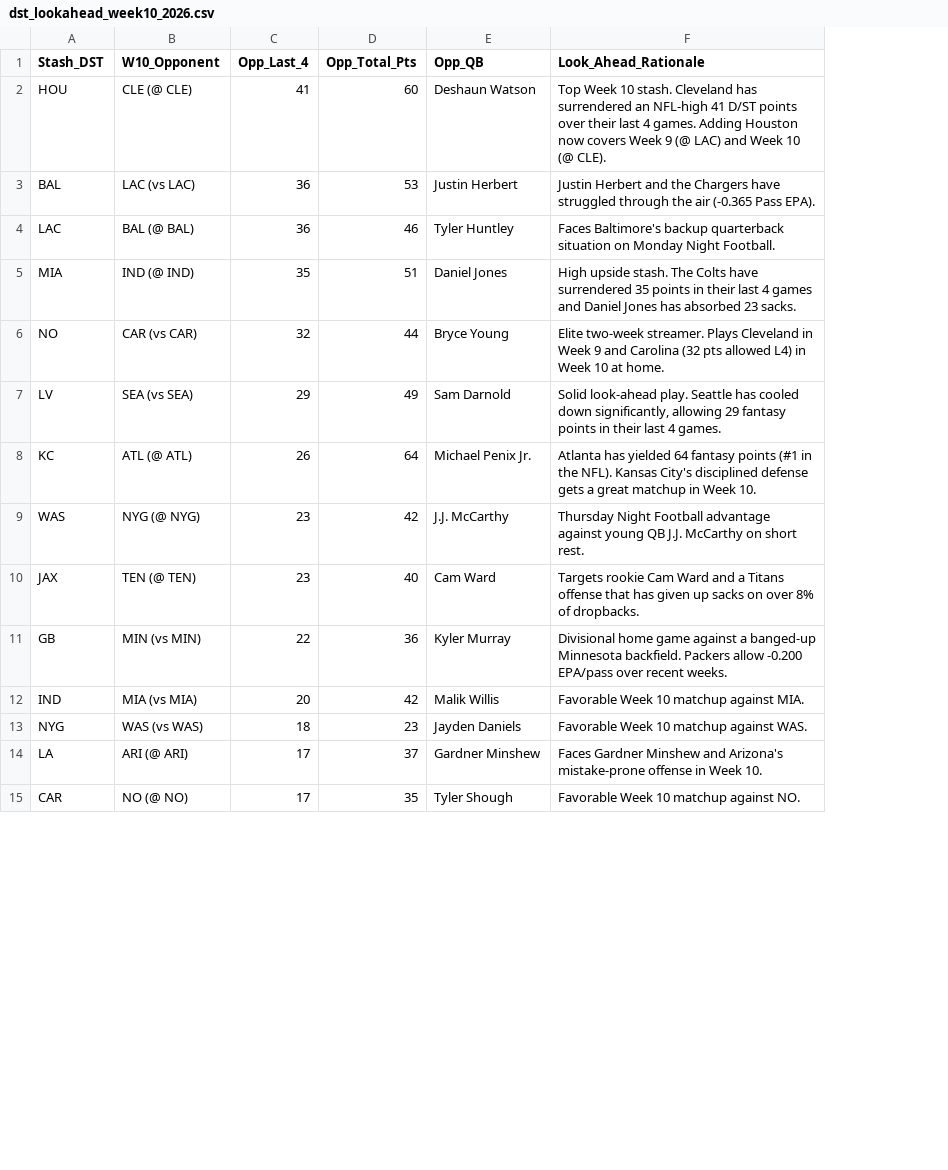
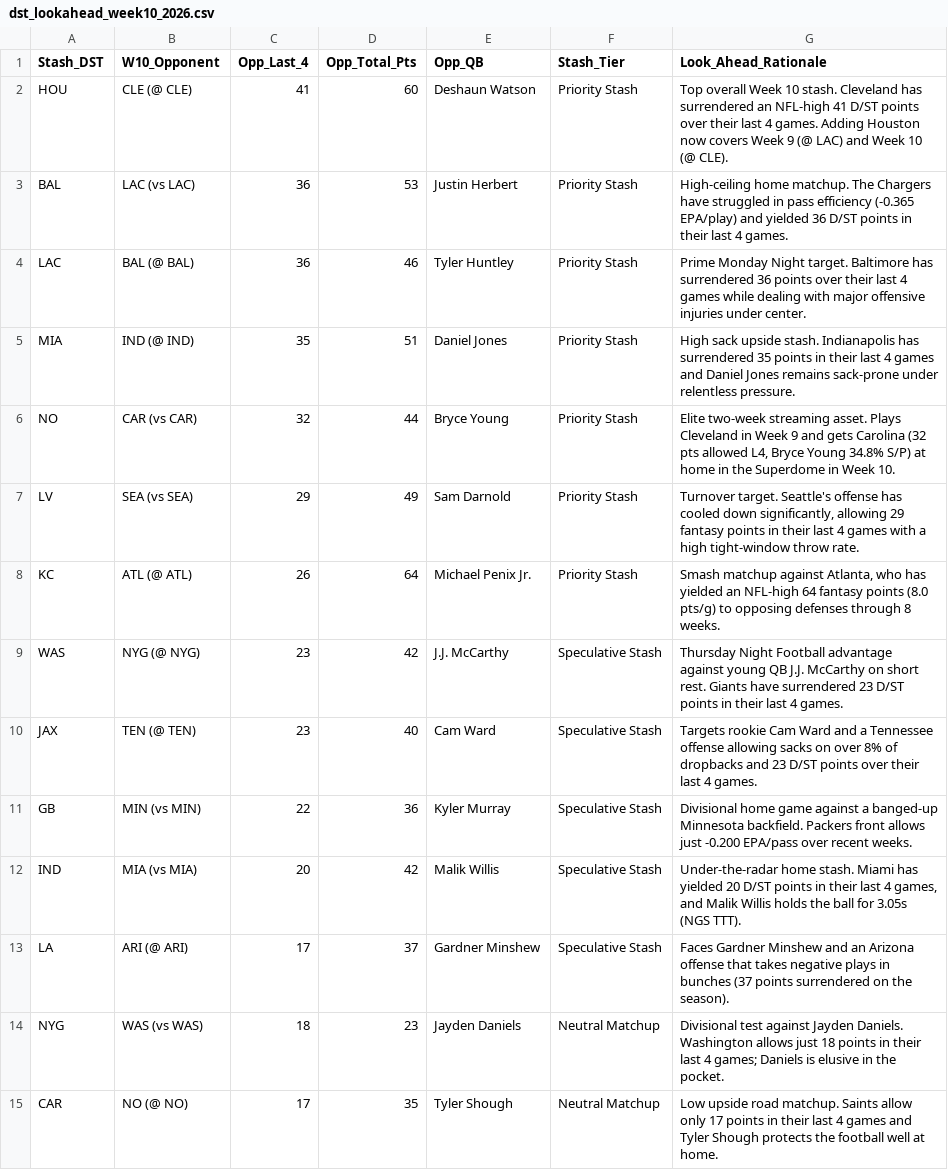
Before and after one commit to paulberman28-code/Fantasy-Football-Defense-Streamer-Tool, a CSV file: dst_lookahead_week10_2026.csv, drawn as a sheet; only a part is shown; removed rows and columns are numbered as before the commit, all else as after; the diff covers the shown part only; the diff names each change by its address in the sheet, - before the commit and + after, or states it on an @@ line.

Commit message:
Enhance Week 10 with discerning tiered verdicts and private script exclusion

```diff
--- a/dst_lookahead_week10_2026.csv
+++ b/dst_lookahead_week10_2026.csv
+column F (Stash_Tier), rows 2-13: Priority Stash | Priority Stash | Priority Stash | Priority Stash | Priority Stash | Priority Stash | Priority Stash | Speculative Stash | Speculative Stash | Speculative Stash | Speculative Stash | Speculative Stash; row 15: Neutral Matchup
-G2 (Look_Ahead_Rationale): Top Week 10…
+G2 (Look_Ahead_Rationale): Top overall Week 10…
-G3 (Look_Ahead_Rationale): Justin Herbert and the Chargers have struggled through the air (-0.365 Pass EPA).
+G3 (Look_Ahead_Rationale): High-ceiling home matchup. The Chargers have struggled in pass efficiency (-0.365 EPA/play) and yielded 36 D/ST points in their last 4 games.
-G4 (Look_Ahead_Rationale): Faces Baltimore's backup quarterback situation on Monday Night Football.
+G4 (Look_Ahead_Rationale): Prime Monday Night target. Baltimore has surrendered 36 points over their last 4 games while dealing with major offensive injuries under center.
-G5 (Look_Ahead_Rationale): High upside stash. The Colts have surrendered 35 points in their last 4 games and Daniel Jones has absorbed 23 sacks.
+G5 (Look_Ahead_Rationale): High sack upside stash. Indianapolis has surrendered 35 points in their last 4 games and Daniel Jones remains sack-prone under relentless pressure.
-G6 (Look_Ahead_Rationale): Elite two-week streamer. Plays Cleveland in Week 9 and Carolina (32 pts allowed L4) in Week 10 at home.
+G6 (Look_Ahead_Rationale): Elite two-week streaming asset. Plays Cleveland in Week 9 and gets Carolina (32 pts allowed L4, Bryce Young 34.8% S/P) at home in the Superdome in Week 10.
-G7 (Look_Ahead_Rationale): Solid look-ahead play. Seattle has cooled down significantly, allowing 29 fantasy points in their last 4 games.
+G7 (Look_Ahead_Rationale): Turnover target. Seattle's offense has cooled down significantly, allowing 29 fantasy points in their last 4 games with a high tight-window throw rate.
-G8 (Look_Ahead_Rationale): Atlanta has yielded 64 fantasy points (#1 in the NFL). Kansas City's disciplined defense gets a great matchup in Week 10.
+G8 (Look_Ahead_Rationale): Smash matchup against Atlanta, who has yielded an NFL-high 64 fantasy points (8.0 pts/g) to opposing defenses through 8 weeks.
-G9 (Look_Ahead_Rationale): …short rest.
+G9 (Look_Ahead_Rationale): …short rest. Giants have surrendered 23 D/ST points in their last 4 games.
-G10 (Look_Ahead_Rationale): …and a Titans offense that has given up sacks on over 8% of dropbacks.
+G10 (Look_Ahead_Rationale): …and a Tennessee offense allowing sacks on over 8% of dropbacks and 23 D/ST points over their last 4 games.
-G11 (Look_Ahead_Rationale): …backfield. Packers allow -0.200 EPA/pass…
+G11 (Look_Ahead_Rationale): …backfield. Packers front allows just -0.200 EPA/pass…
-G12 (Look_Ahead_Rationale): Favorable Week 10 matchup against MIA.
+G12 (Look_Ahead_Rationale): Under-the-radar home stash. Miami has yielded 20 D/ST points in their last 4 games, and Malik Willis holds the ball for 3.05s (NGS TTT).
-row 13: NYG | WAS (vs WAS) | 18 | 23 | Jayden Daniels | Favorable Week 10 matchup against WAS.
-G13 (Look_Ahead_Rationale): …Minshew and Arizona's mistake-prone offense in Week 10.
+G13 (Look_Ahead_Rationale): …Minshew and an Arizona offense that takes negative plays in bunches (37 points surrendered on the season).
+row 14: NYG | WAS (vs WAS) | 18 | 23 | Jayden Daniels | Neutral Matchup | Divisional test against Jayden Daniels. Washington allows just 18 points in their last 4 games; Daniels is elusive in the pocket.
-G15 (Look_Ahead_Rationale): Favorable Week 10 matchup against NO.
+G15 (Look_Ahead_Rationale): Low upside road matchup. Saints allow only 17 points in their last 4 games and Tyler Shough protects the football well at home.
```
Also changed, not shown: 1 added row, 1 removed row and 13 edited cells elsewhere in this file, dst_lookahead_week10_2026_friendly.csv, dst_streaming_targets_week9_2026.csv, 10 other files.
